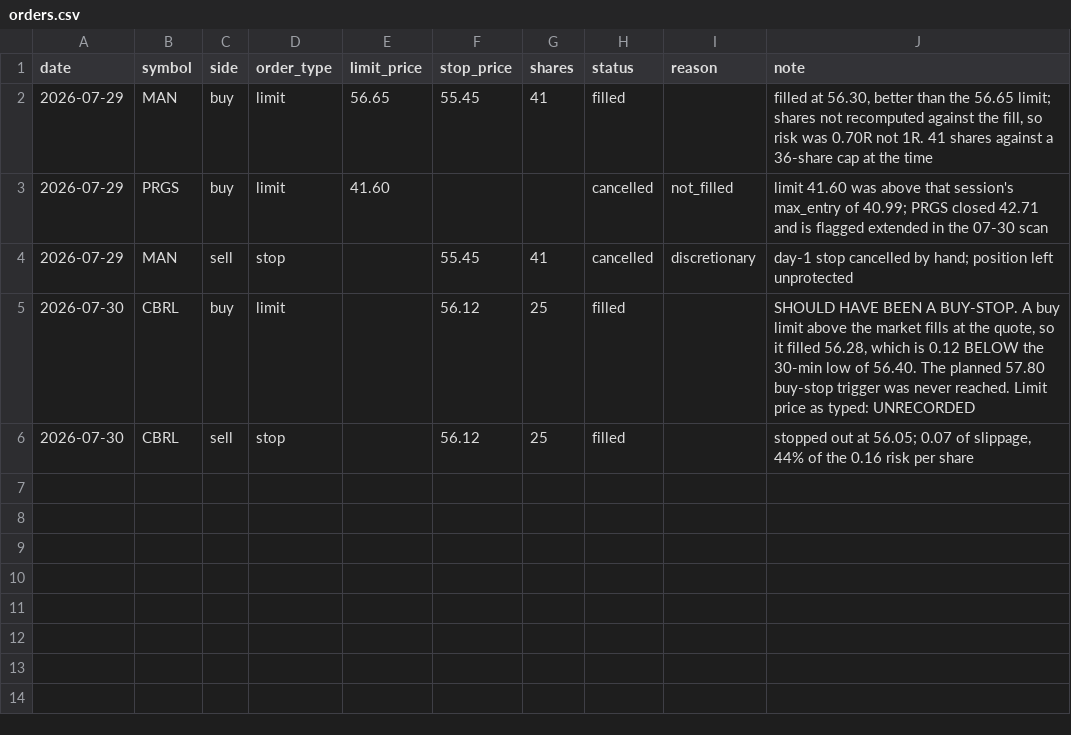
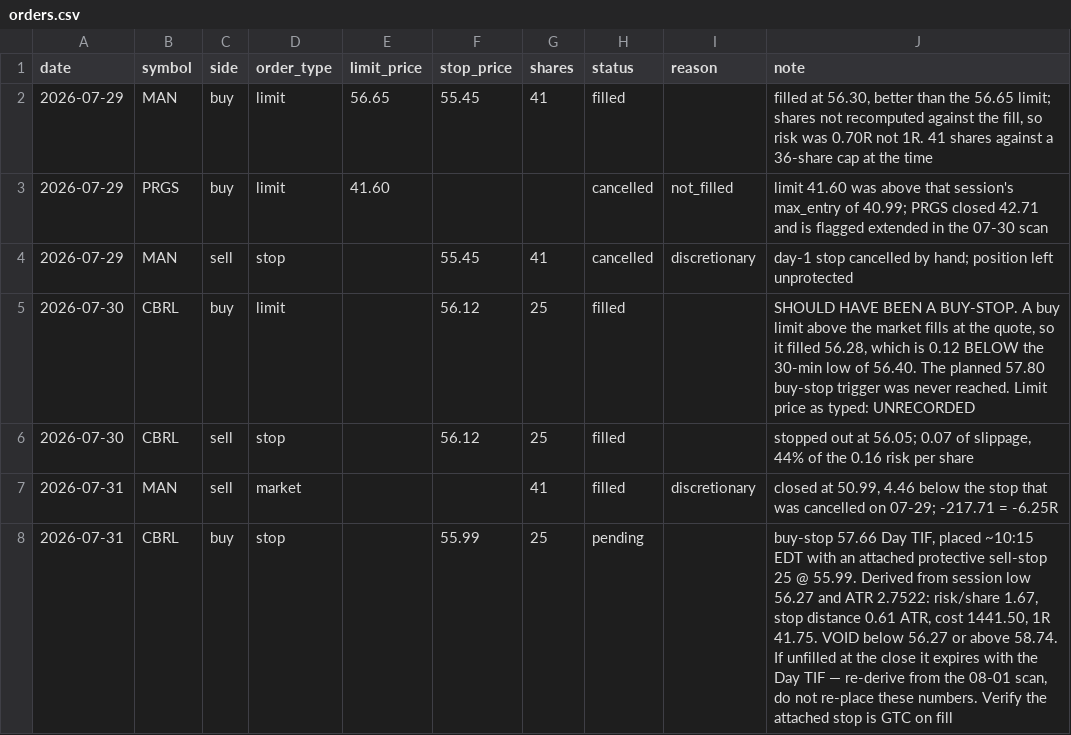
Before and after one commit to ermano85/scanner, a CSV file: journal/orders.csv, drawn as a sheet; the diff names each change by its address in the sheet, - before the commit and + after, or states it on an @@ line.

```diff
--- a/journal/orders.csv
+++ b/journal/orders.csv
+row 7: 2026-07-31 | MAN | sell | market |  |  | 41 | filled | discretionary | closed at 50.99, 4.46 below the stop that was cancelled on 07-29; -217.71 = -6.25R
+row 8: 2026-07-31 | CBRL | buy | stop |  | 55.99 | 25 | pending |  | buy-stop 57.66 Day TIF, placed ~10:15 EDT with an attached protective sell-stop 25 @ 55.99. Derived from session low 56.27 and ATR 2.7522: risk/share 1.67, stop distance 0.61 ATR, cost 1441.50, 1R 41.75. VOID below 56.27 or above 58.74. If unfilled at the close it expires with the Day TIF — re-derive from the 08-01 scan, do not re-place these numbers. Verify the attached stop is GTC on fill
```
Also changed, not shown: journal/closed.csv, 3 other files.
